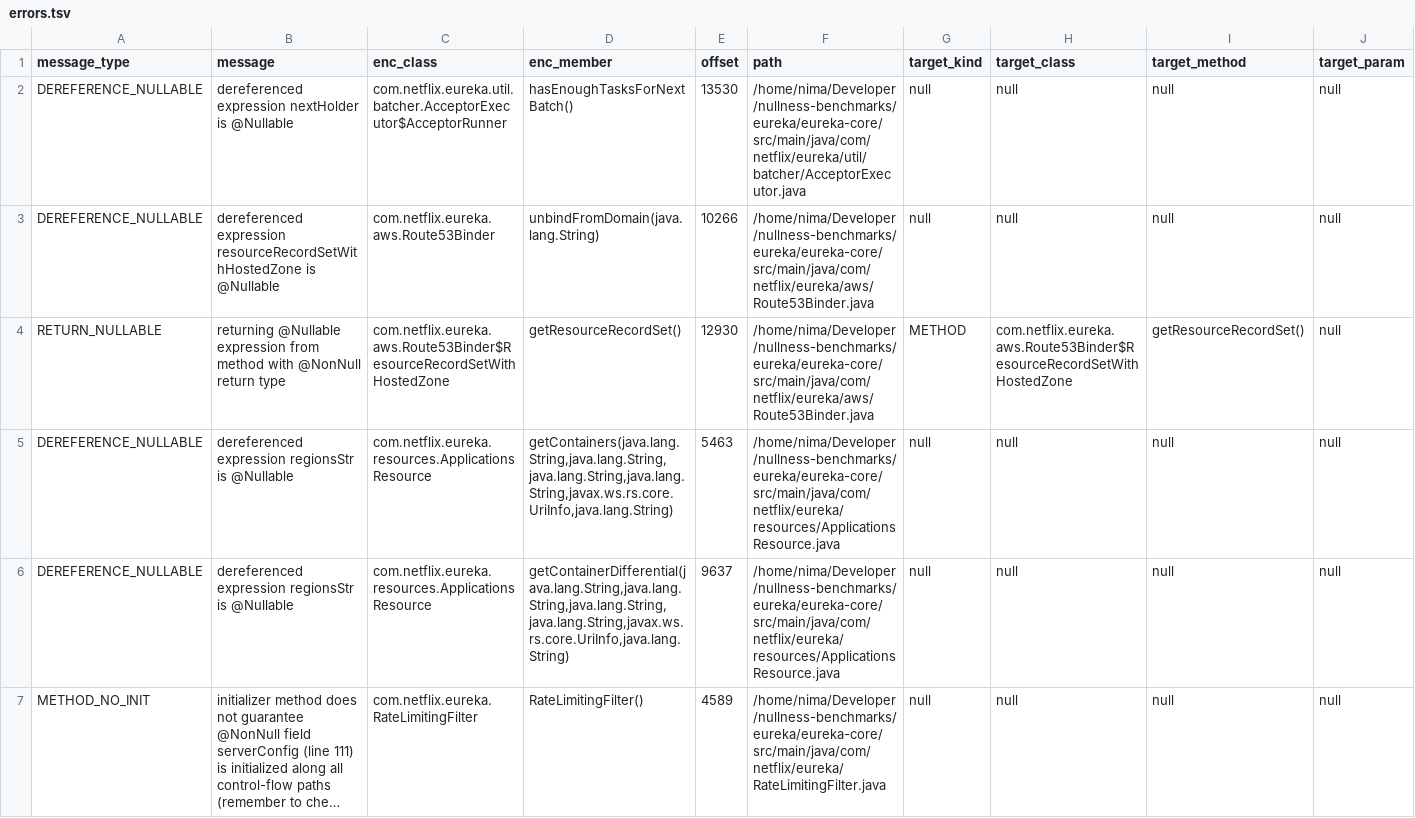
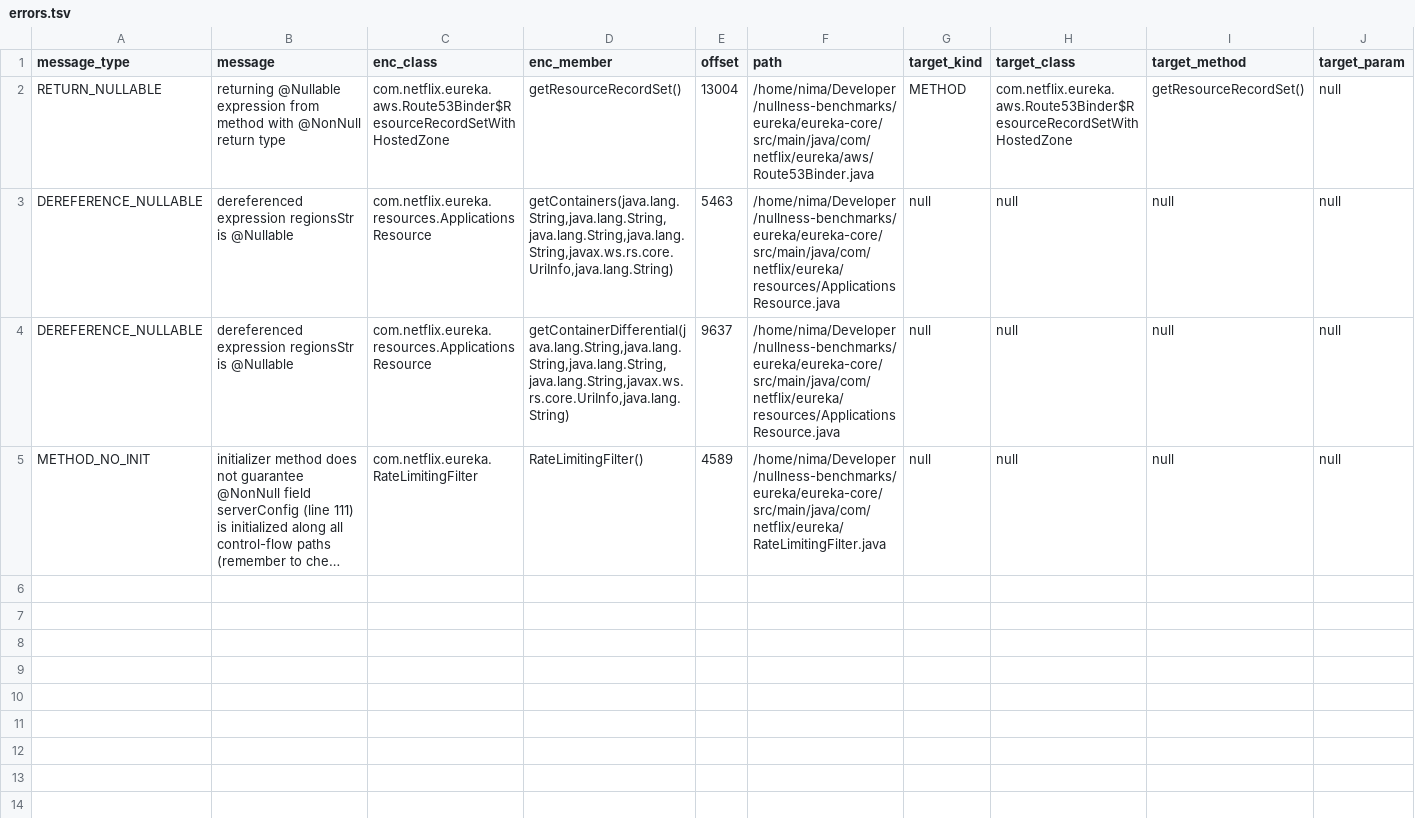
Before and after one commit to nimakarimipour/eureka, a TSV file: annotator-out/0/errors.tsv, drawn as a sheet; only a part is shown; long unchanged cells end in …; removed rows and columns are numbered as before the commit, all else as after; rows hold the shown columns only; the diff names each change by its address in the sheet, - before the commit and + after, or states it on an @@ line.

```diff
--- a/annotator-out/0/errors.tsv
+++ b/annotator-out/0/errors.tsv
-row 2: DEREFERENCE_NULLABLE | dereferenced expression nextHolder is @Nullable | com.netflix.eureka.util.batcher.AcceptorExecutor$AcceptorRunner | hasEnoughTasksForNextBatch() | 13530 | /home/nima/Developer/nullness-benchmarks/eureka/eureka-core/src/main/java/com/netflix/eureka/util/batcher/AcceptorExecutor.java | null | null | null | null
-row 3: DEREFERENCE_NULLABLE | dereferenced expression resourceRecordSetWithHostedZone is @Nullable | com.netflix.eureka.aws.Route53Binder | unbindFromDomain(java.lang.String) | 10266 | /home/nima/Developer/nullness-benchmarks/eureka/eureka-core/src/main/java/com/netflix/eureka/aws/Route53Binder.java | null | null | null | null
-E2 (offset): 12930
+E2 (offset): 13004
```
Also changed, not shown: 4 other files.
